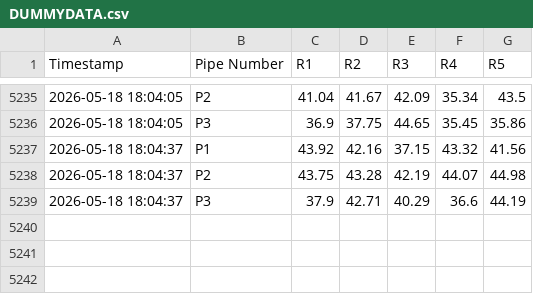
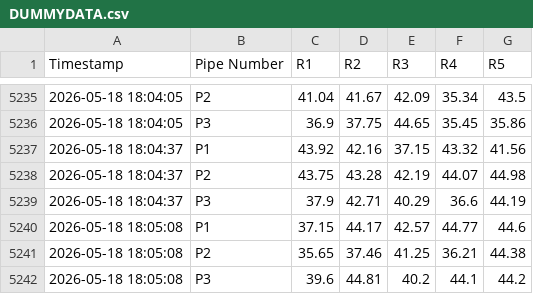
Before and after one commit to ArghaD-SAP/csvdata, a CSV file: DUMMYDATA.csv, drawn as a sheet; only a part is shown, gaps mark what is left out.

Commit message:
Data updated at 2026-05-18 18:05:08 IST

```diff
--- a/DUMMYDATA.csv
+++ b/DUMMYDATA.csv
@@ -5239 +5239,4 @@ Timestamp,Pipe Number,R1,R2,R3,R4,R5
 2026-05-18 18:04:37,P3,37.9,42.71,40.29,36.6,44.19
+2026-05-18 18:05:08,P1,37.15,44.17,42.57,44.77,44.6
+2026-05-18 18:05:08,P2,35.65,37.46,41.25,36.21,44.38
+2026-05-18 18:05:08,P3,39.6,44.81,40.2,44.1,44.2
```
